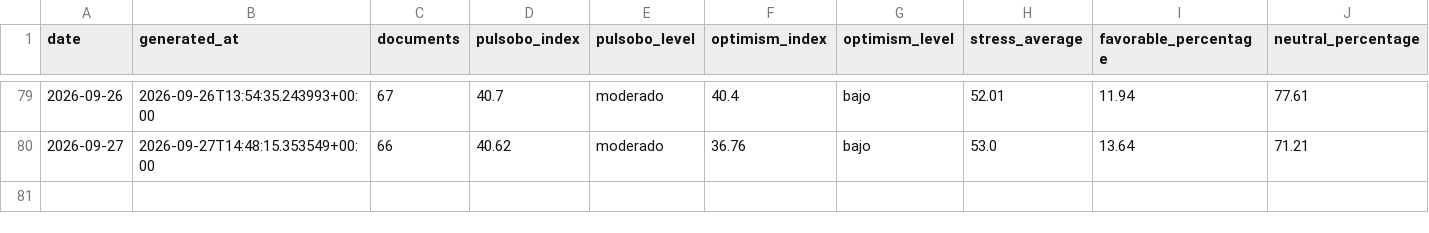
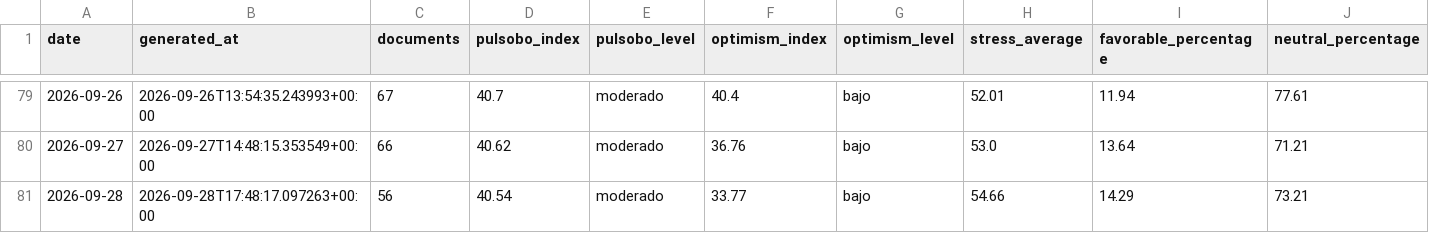
Before and after one commit to paul-pinto/TerMacroMetro, a CSV file: data/history/pulsobo_daily.csv, drawn as a sheet; only a part is shown, gaps mark what is left out; rows hold the shown columns only; the diff names each change by its address in the sheet, - before the commit and + after, or states it on an @@ line.

```diff
--- a/data/history/pulsobo_daily.csv
+++ b/data/history/pulsobo_daily.csv
+row 81: 2026-09-28 | 2026-09-28T17:48:17.097263+00:00 | 56 | 40.54 | moderado | 33.77 | bajo | 54.66 | 14.29 | 73.21
```
Also changed, not shown: data/bolivia/eventos_bolivia_operativos.csv, 15 other files.
